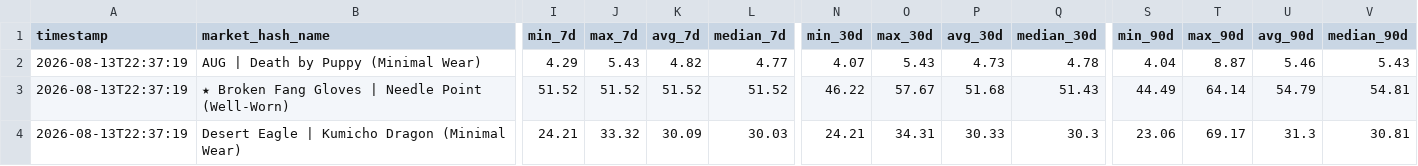
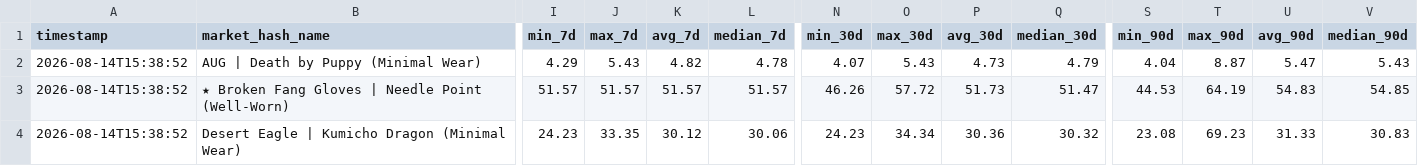
Before and after one commit to jpcarrascom2311-commits/skinport-tracker, a CSV file: skinport_latest.csv, drawn as a sheet; only a part is shown, gaps mark what is left out; the diff covers the shown part only; the diff names each change by its address in the sheet, - before the commit and + after, or states it on an @@ line.

```diff
--- a/skinport_latest.csv
+++ b/skinport_latest.csv
-A2:A4 (timestamp): 2026-08-13T22:37:19
+A2:A4 (timestamp): 2026-08-14T15:38:52
-L2 (median_7d): 4.77
+L2 (median_7d): 4.78
-Q2 (median_30d): 4.78
+Q2 (median_30d): 4.79
-U2 (avg_90d): 5.46
+U2 (avg_90d): 5.47
-I3 (min_7d): 51.52
+I3 (min_7d): 51.57
-J3 (max_7d): 51.52
+J3 (max_7d): 51.57
-K3 (avg_7d): 51.52
+K3 (avg_7d): 51.57
-L3 (median_7d): 51.52
+L3 (median_7d): 51.57
-N3 (min_30d): 46.22
+N3 (min_30d): 46.26
-O3 (max_30d): 57.67
+O3 (max_30d): 57.72
-P3 (avg_30d): 51.68
+P3 (avg_30d): 51.73
-Q3 (median_30d): 51.43
+Q3 (median_30d): 51.47
-S3 (min_90d): 44.49
+S3 (min_90d): 44.53
-T3 (max_90d): 64.14
+T3 (max_90d): 64.19
-U3 (avg_90d): 54.79
+U3 (avg_90d): 54.83
-V3 (median_90d): 54.81
+V3 (median_90d): 54.85
-I4 (min_7d): 24.21
+I4 (min_7d): 24.23
-J4 (max_7d): 33.32
+J4 (max_7d): 33.35
-K4 (avg_7d): 30.09
+K4 (avg_7d): 30.12
-L4 (median_7d): 30.03
+L4 (median_7d): 30.06
-N4 (min_30d): 24.21
+N4 (min_30d): 24.23
-O4 (max_30d): 34.31
+O4 (max_30d): 34.34
-P4 (avg_30d): 30.33
+P4 (avg_30d): 30.36
-Q4 (median_30d): 30.3
+Q4 (median_30d): 30.32
-S4 (min_90d): 23.06
+S4 (min_90d): 23.08
-T4 (max_90d): 69.17
+T4 (max_90d): 69.23
-U4 (avg_90d): 31.3
+U4 (avg_90d): 31.33
-V4 (median_90d): 30.81
+V4 (median_90d): 30.83
```
Also changed, not shown: 154 edited cells elsewhere in this file, skinport_best_sheets.csv.
